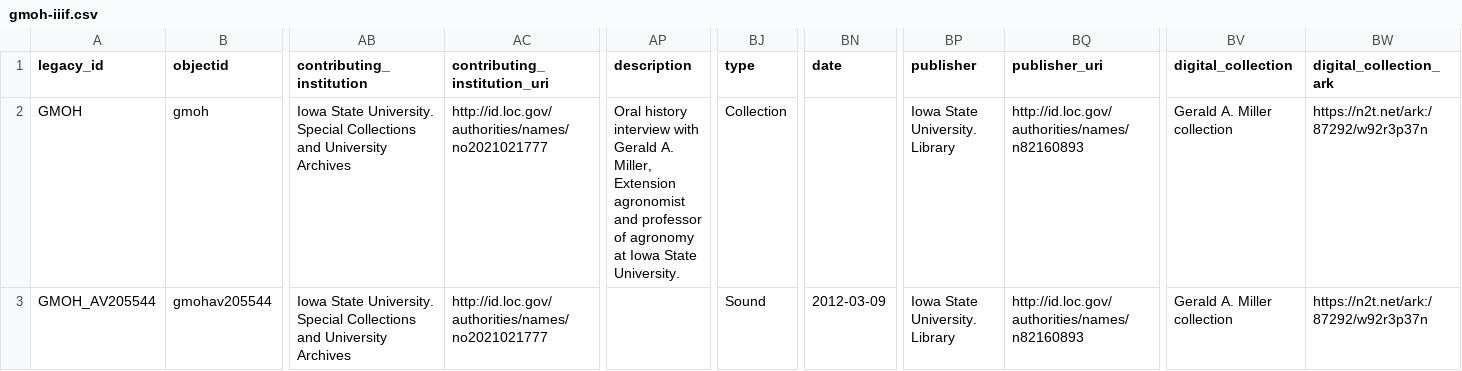
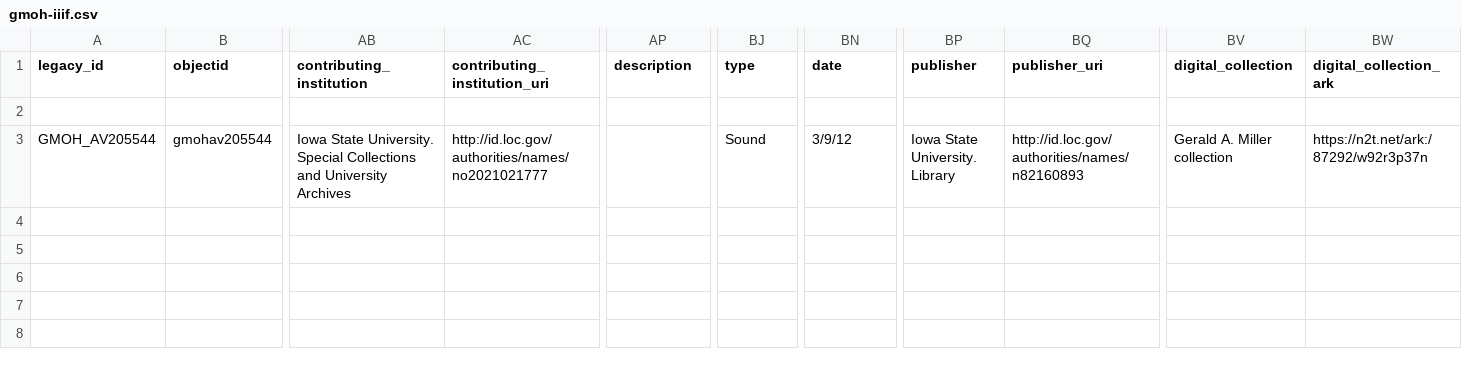
Before and after one commit to isu-digital/digital-collections-template, a CSV file: _data/gmoh-iiif.csv, drawn as a sheet; only a part is shown, gaps mark what is left out; rows hold the shown columns only; the diff names each change by its address in the sheet, - before the commit and + after, or states it on an @@ line.

Commit message:
updated pages
config yml: updated code and text
csvs: removed first line
about: updated image

```diff
--- a/_data/gmoh-iiif.csv
+++ b/_data/gmoh-iiif.csv
-row 2: GMOH | gmoh | Iowa State University. Special Collections and University Archives | http://id.loc.gov/authorities/names/no2021021777 | Oral history interview with Gerald A. Miller, Extension agronomist and professor of agronomy at Iowa State University. | Collection |  | Iowa State University. Library | http://id.loc.gov/authorities/names/n82160893 | Gerald A. Miller collection | https://n2t.net/ark:/87292/w92r3p37n
+row 2: (empty)
-BN3 (date): 2012-03-09
+BN3 (date): 3/9/12
```
Also changed, not shown: _data/gmoh.csv, 2 other files.
